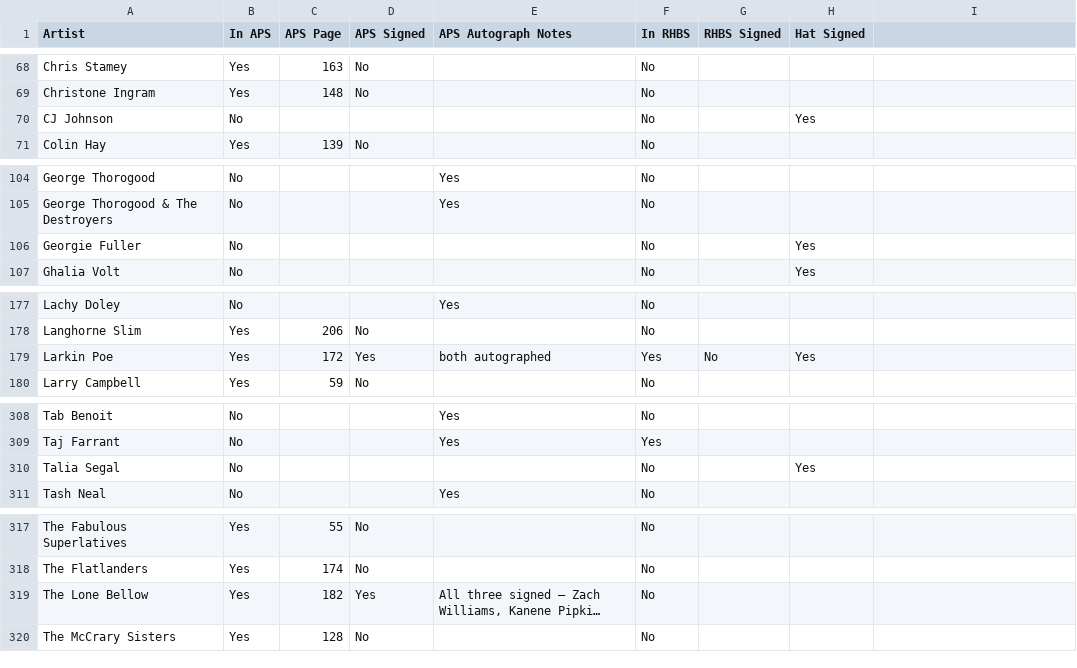
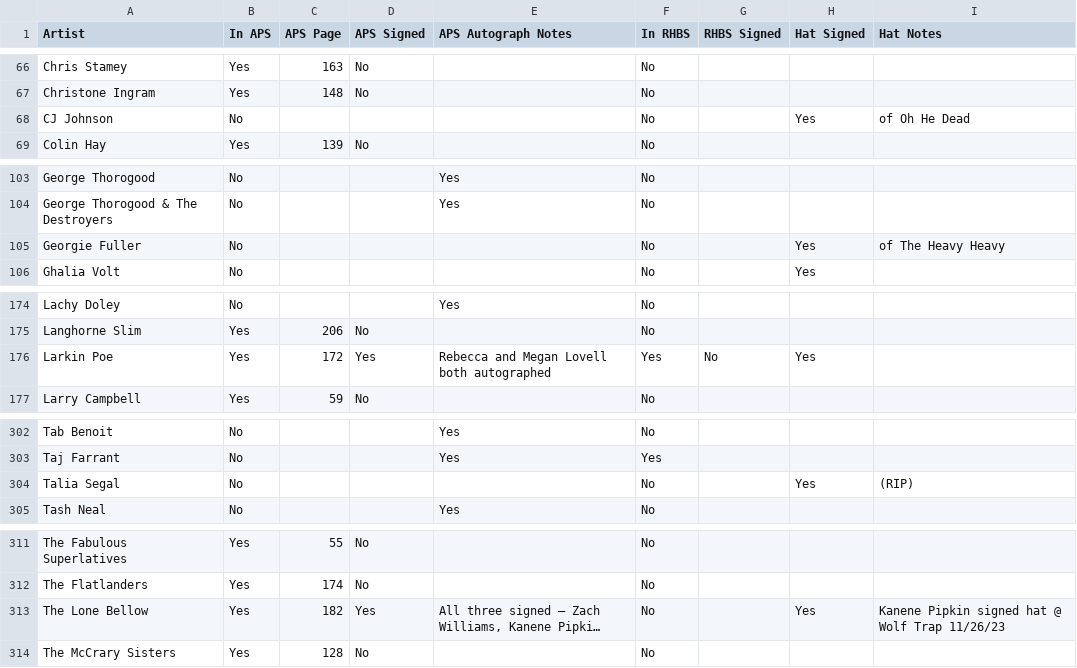
Before and after one commit to dan2bit/songs-for-my-funeral, a TSV file: live-shows/autograph_books_combined.tsv, drawn as a sheet; only a part is shown, gaps mark what is left out; long unchanged cells end in …; addresses are those after the commit; the diff covers the shown part only; the diff names each change by its address in the sheet, - before the commit and + after, or states it on an @@ line.

Commit message:
consolidate band members into band rows; add Hat Notes column; drop individual member rows

```diff
--- a/live-shows/autograph_books_combined.tsv
+++ b/live-shows/autograph_books_combined.tsv
-I1: (empty)
+I1: Hat Notes
-I68 (Hat Notes): (empty)
+I68 (Hat Notes): of Oh He Dead
-I105 (Hat Notes): (empty)
+I105 (Hat Notes): of The Heavy Heavy
-E176 (APS Autograph Notes): both autographed
+E176 (APS Autograph Notes): Rebecca and Megan Lovell both autographed
-I304 (Hat Notes): (empty)
+I304 (Hat Notes): (RIP)
-H313 (Hat Signed): (empty)
+H313 (Hat Signed): Yes
-I313 (Hat Notes): (empty)
+I313 (Hat Notes): Kanene Pipkin signed hat @ Wolf Trap 11/26/23
```
Also changed, not shown: 1 added row, 9 removed rows and 6 edited cells elsewhere in this file.
